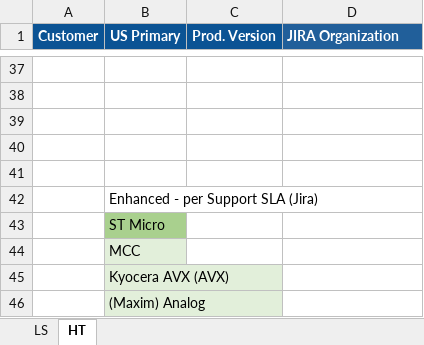
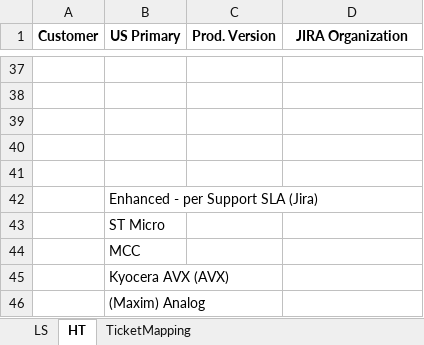
Before and after one commit to bgunti13/nquiry-react, an Excel workbook: LS-HT Customer Info.xlsx, sheet HT, drawn as a sheet; only a part is shown, gaps mark what is left out; values as stored, in another font and other column widths than the file's, no borders; the diff covers the shown part only; the diff names each change by its address in the sheet, - before the commit and + after, or states it on an @@ line.

Commit message:
Add restored features with secure credential handling
- Add image analyzer for enhanced ticket processing
- Add Zendesk integration testing capabilities
- Add dynamic ticket mapping from Excel sheets
- Add ticket creation mapping utilities
- Fix config.py encoding issues and ensure all secrets use environment variables
- All credentials properly secured using os.getenv() calls

```diff
--- a/LS-HT Customer Info.xlsx (sheet HT)
+++ b/LS-HT Customer Info.xlsx (sheet HT)
+sheet tab: TicketMapping
-A1:C1 fill: #0B5394
+A1:C1 fill: none
-A1:D1 text colour: #FFFFFF
+A1:D1 text colour: black
@@ D1 fill: #215F9A → none, alignment: left → center @@
-B43 fill: #A9D08E
+B43 fill: none
-B44:B46 fill: #E2EFDA
+B44:B46 fill: none
```
Also changed, not shown: cell formats elsewhere in this sheet, sheet LS, 4 other files.
